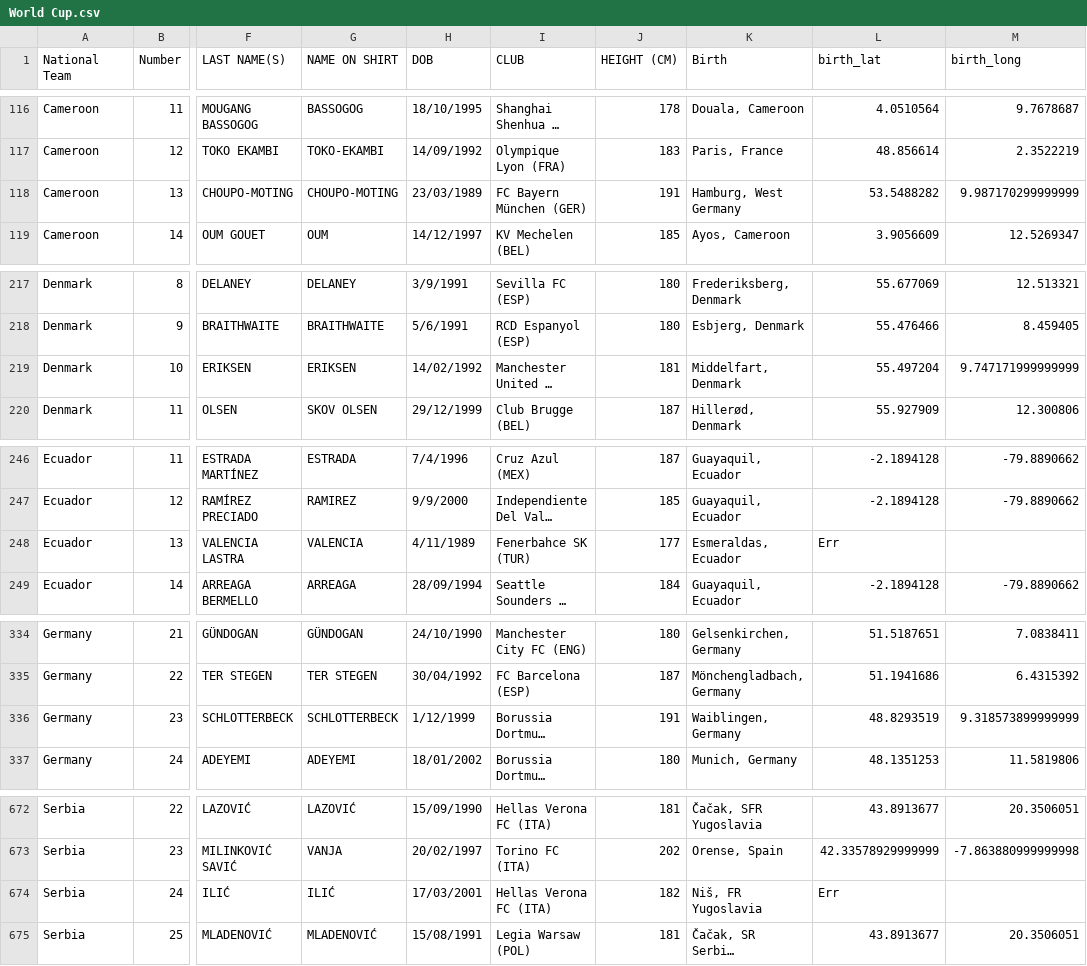
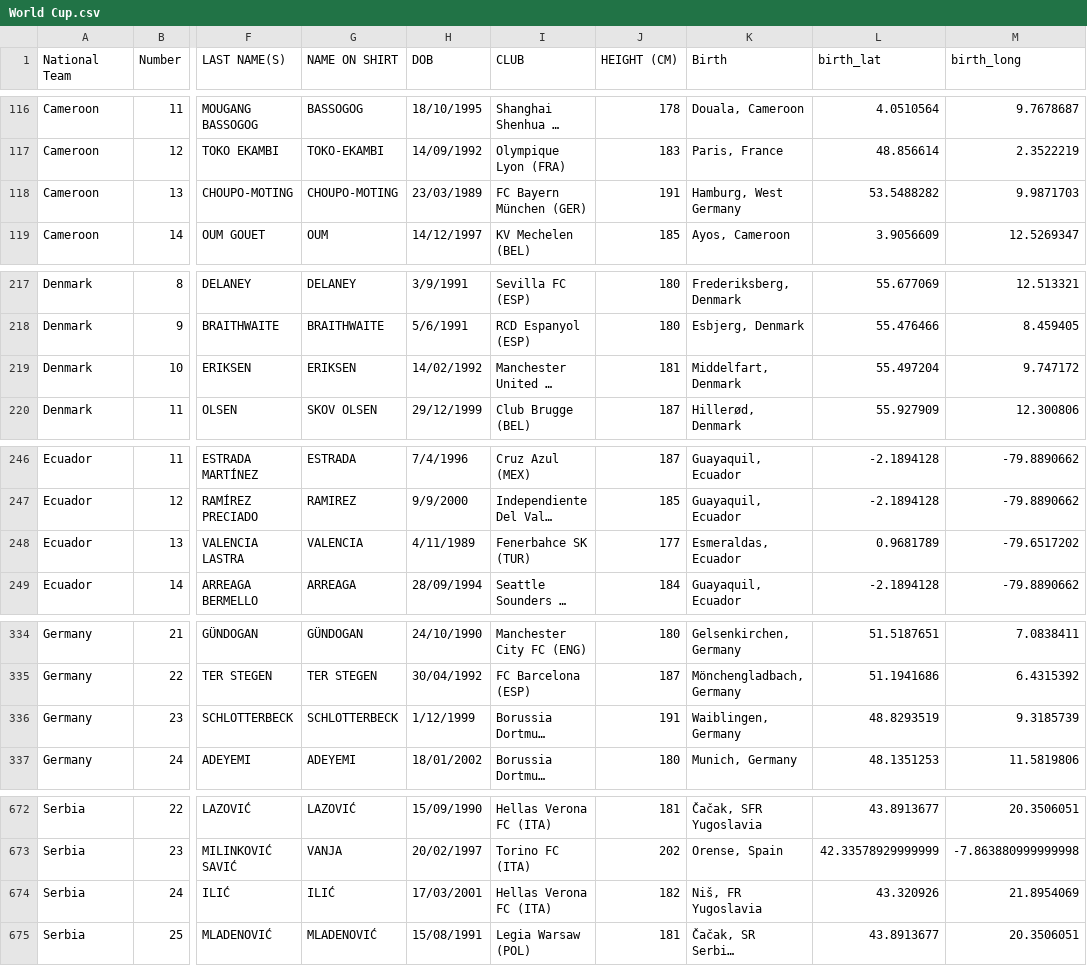
Before and after one commit to wesngu28/world-cup-players, a CSV file: data/World Cup.csv, drawn as a sheet; only a part is shown, gaps mark what is left out; long unchanged cells end in …; the diff covers the shown part only; the diff names each change by its address in the sheet, - before the commit and + after, or states it on an @@ line.

```diff
--- a/data/World Cup.csv
+++ b/data/World Cup.csv
-M118 (birth_long): 9.987170299999999
+M118 (birth_long): 9.9871703
-M219 (birth_long): 9.747171999999999
+M219 (birth_long): 9.747172
-L248 (birth_lat): Err
+L248 (birth_lat): 0.9681789
-M248 (birth_long): (empty)
+M248 (birth_long): -79.6517202
-M336 (birth_long): 9.318573899999999
+M336 (birth_long): 9.3185739
-L674 (birth_lat): Err
+L674 (birth_lat): 43.320926
-M674 (birth_long): (empty)
+M674 (birth_long): 21.8954069
```
Also changed, not shown: 6 edited cells elsewhere in this file, 1 other file.
